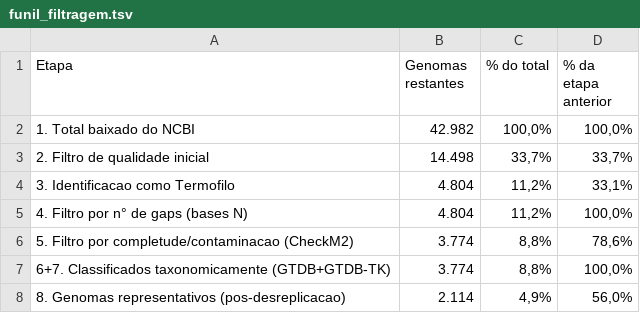
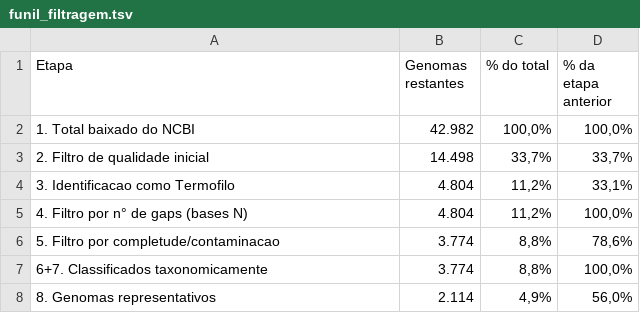
Before and after one commit to JPRocha2005/ProkFinder, a TSV file: resultados-R/funil_filtragem.tsv, drawn as a sheet.

```diff
--- a/resultados-R/funil_filtragem.tsv
+++ b/resultados-R/funil_filtragem.tsv
@@ -5,4 +5,4 @@ Etapa	Genomas restantes	% do total	% da etapa anterior
 4. Filtro por n° de gaps (bases N)	4.804	11,2%	100,0%
-5. Filtro por completude/contaminacao (CheckM2)	3.774	8,8%	78,6%
-6+7. Classificados taxonomicamente (GTDB+GTDB-TK)	3.774	8,8%	100,0%
-8. Genomas representativos (pos-desreplicacao)	2.114	4,9%	56,0%
+5. Filtro por completude/contaminacao	3.774	8,8%	78,6%
+6+7. Classificados taxonomicamente	3.774	8,8%	100,0%
+8. Genomas representativos	2.114	4,9%	56,0%
```
Also changed, not shown: 17 other files.
